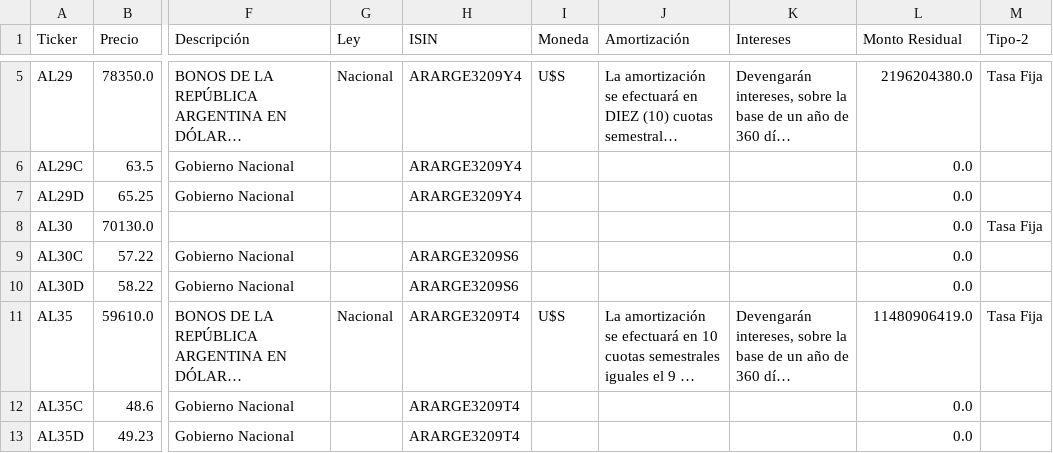
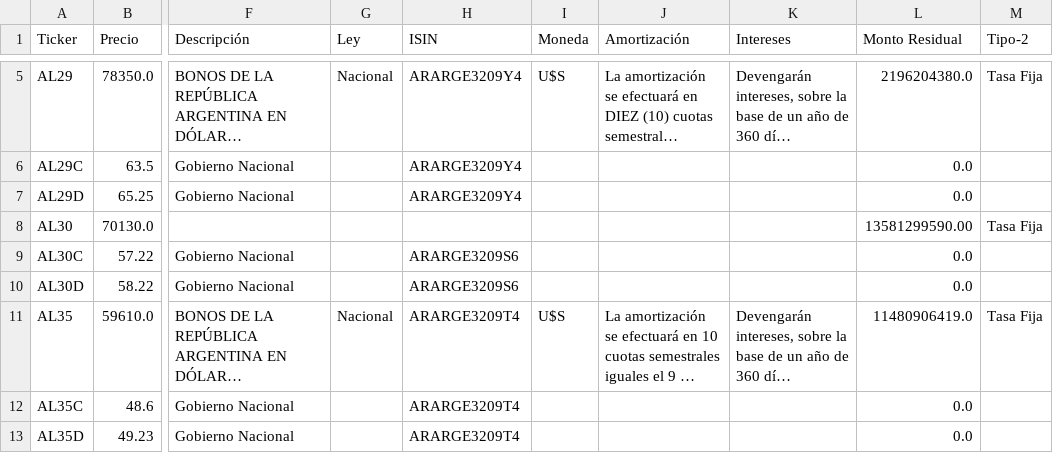
Before and after one commit to FedericoBohl/DatArg-2.0, a CSV file: Datos Bonos.csv, drawn as a sheet; only a part is shown, gaps mark what is left out; long unchanged cells end in …; the diff names each change by its address in the sheet, - before the commit and + after, or states it on an @@ line.

Commit message:
fix

```diff
--- a/Datos Bonos.csv
+++ b/Datos Bonos.csv
-L8 (Monto Residual): 0.0
+L8 (Monto Residual): 13581299590.00
```
